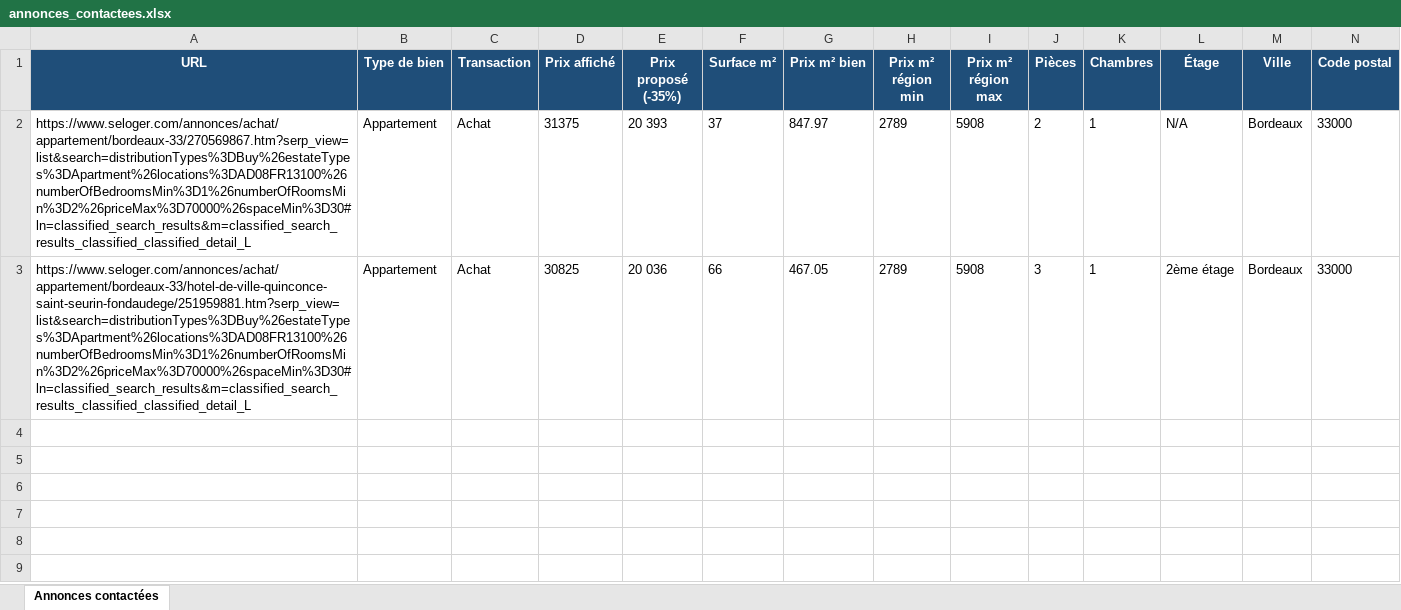
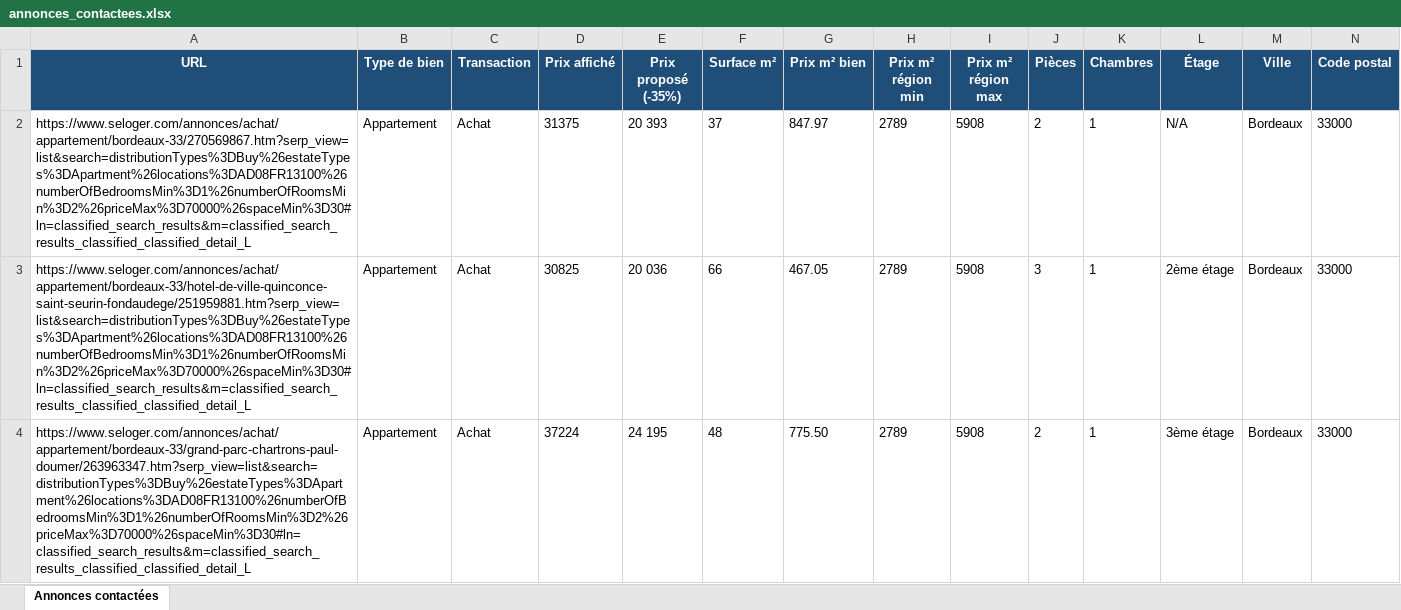
Before and after one commit to tepehacks/bot_seloger1, an Excel workbook: data/annonces_contactees.xlsx, sheet Annonces contactées, drawn as a sheet; only a part is shown; values as stored, in another font and other column widths than the file's, no borders; rows hold the shown columns only; the diff names each change by its address in the sheet, - before the commit and + after, or states it on an @@ line.

```diff
--- a/data/annonces_contactees.xlsx (sheet Annonces contactées)
+++ b/data/annonces_contactees.xlsx (sheet Annonces contactées)
+row 4: https://www.seloger.com/annonces/achat/appartement/bordeaux-33/grand-parc-chartrons-paul-doumer/263963347.htm?serp_view=list&search=distributionTypes%3DBuy%26estateTypes%3DApartment%26locations%3DAD08FR13100%26numberOfBedroomsMin%3D1%26numberOfRoomsMin%3D2%26priceMax%3D70000%26spaceMin%3D30#ln=classified_search_results&m=classified_search_results_classified_classified_detail_L | Appartement | Achat | 37224 | 24 195 | 48 | 775.50 | 2789 | 5908 | 2 | 1 | 3ème étage | Bordeaux | 33000
```
Also changed, not shown: 9 other files.
